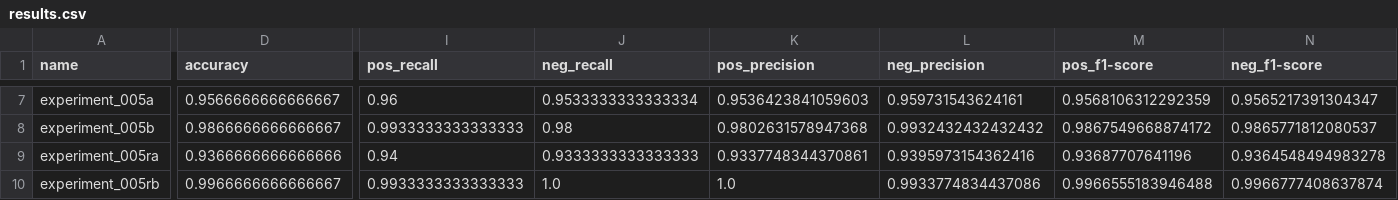
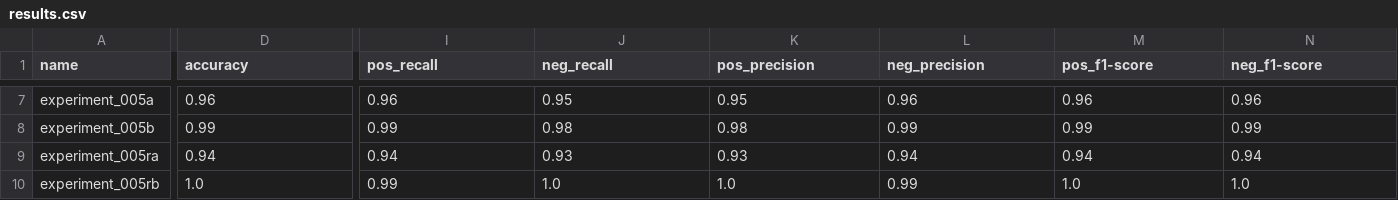
Before and after one commit to ejbosia/brain-tumor-detection, a CSV file: results.csv, drawn as a sheet; only a part is shown, gaps mark what is left out; the diff covers the shown part only; the diff names each change by its address in the sheet, - before the commit and + after, or states it on an @@ line.

```diff
--- a/results.csv
+++ b/results.csv
-D7 (accuracy): 0.9566666666666667
+D7 (accuracy): 0.96
-J7 (neg_recall): 0.9533333333333334
+J7 (neg_recall): 0.95
-K7 (pos_precision): 0.9536423841059603
+K7 (pos_precision): 0.95
-L7 (neg_precision): 0.959731543624161
+L7 (neg_precision): 0.96
-M7 (pos_f1-score): 0.9568106312292359
+M7 (pos_f1-score): 0.96
-N7 (neg_f1-score): 0.9565217391304347
+N7 (neg_f1-score): 0.96
-D8 (accuracy): 0.9866666666666667
+D8 (accuracy): 0.99
-I8 (pos_recall): 0.9933333333333333
+I8 (pos_recall): 0.99
-K8 (pos_precision): 0.9802631578947368
+K8 (pos_precision): 0.98
-L8 (neg_precision): 0.9932432432432432
+L8 (neg_precision): 0.99
-M8 (pos_f1-score): 0.9867549668874172
+M8 (pos_f1-score): 0.99
-N8 (neg_f1-score): 0.9865771812080537
+N8 (neg_f1-score): 0.99
-D9 (accuracy): 0.9366666666666666
+D9 (accuracy): 0.94
-J9 (neg_recall): 0.9333333333333333
+J9 (neg_recall): 0.93
-K9 (pos_precision): 0.9337748344370861
+K9 (pos_precision): 0.93
-L9 (neg_precision): 0.9395973154362416
+L9 (neg_precision): 0.94
-M9 (pos_f1-score): 0.93687707641196
+M9 (pos_f1-score): 0.94
-N9 (neg_f1-score): 0.9364548494983278
+N9 (neg_f1-score): 0.94
-D10 (accuracy): 0.9966666666666667
+D10 (accuracy): 1.0
-I10 (pos_recall): 0.9933333333333333
+I10 (pos_recall): 0.99
-L10 (neg_precision): 0.9933774834437086
+L10 (neg_precision): 0.99
-M10 (pos_f1-score): 0.9966555183946488
+M10 (pos_f1-score): 1.0
-N10 (neg_f1-score): 0.9966777408637874
+N10 (neg_f1-score): 1.0
```
Also changed, not shown: 31 edited cells elsewhere in this file, 1 other file.
